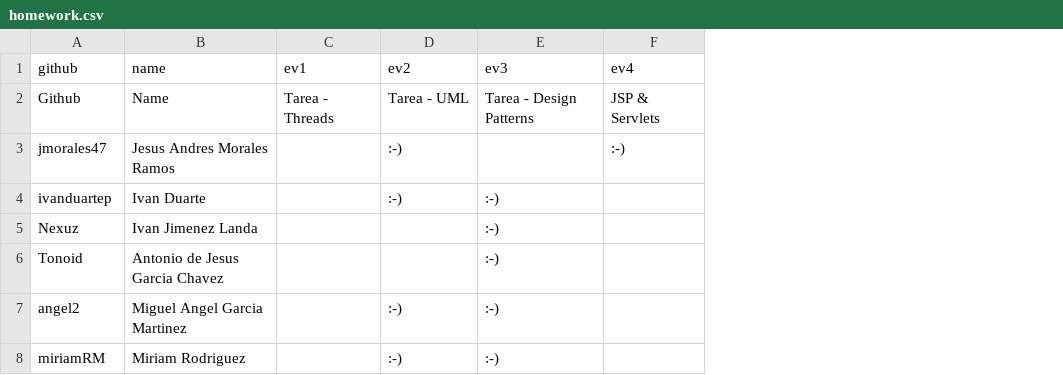
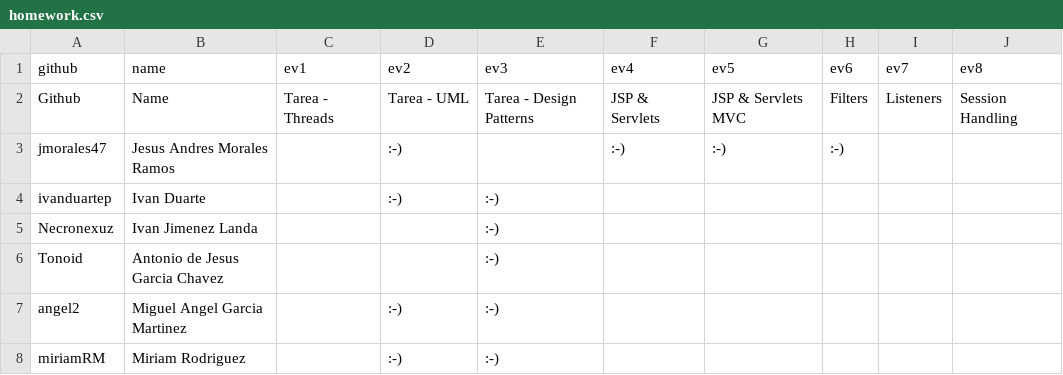
Before and after one commit to eliflores/dowa-java, a CSV file: _data/scores/homework.csv, drawn as a sheet; the diff names each change by its address in the sheet, - before the commit and + after, or states it on an @@ line.

Commit message:
added filters section and fixed a couple of issues

```diff
--- a/_data/scores/homework.csv
+++ b/_data/scores/homework.csv
+column G (ev5), rows 2-3: JSP & Servlets MVC | :-)
+column H (ev6), rows 2-3: Filters | :-)
+column I (ev7), row 2: Listeners
+column J (ev8), row 2: Session Handling
-A5 (github): Nexuz
+A5 (github): Necronexuz
```
Also changed, not shown: _data/scores/points.csv, _data/scores/practices.csv, 24 other files.
